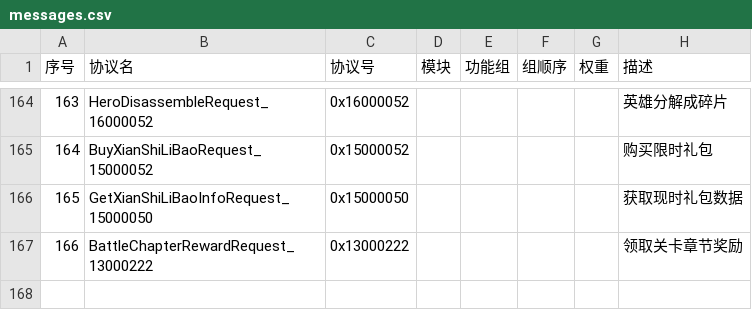
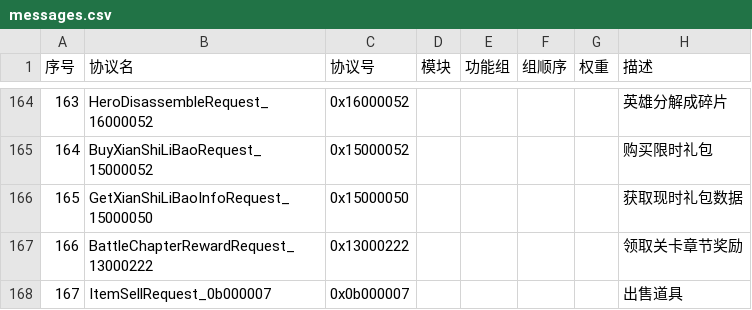
Before and after one commit to jitawangzi/server, a CSV file: simulationclient/messages.csv, drawn as a sheet; only a part is shown, gaps mark what is left out.

```diff
--- a/simulationclient/messages.csv
+++ b/simulationclient/messages.csv
@@ -167 +167,2 @@
 166,BattleChapterRewardRequest_13000222,0x13000222,,,,,领取关卡章节奖励
+167,ItemSellRequest_0b000007,0x0b000007,,,,,出售道具
```
Also changed, not shown: 4 other files.
